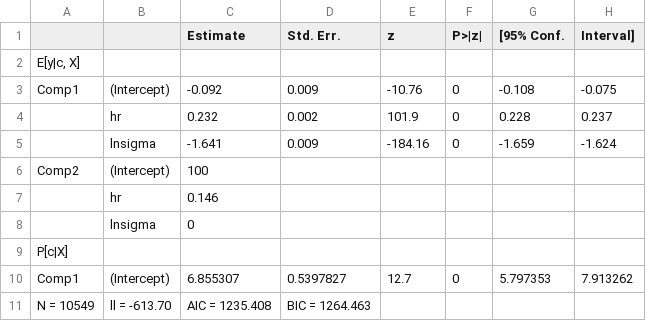
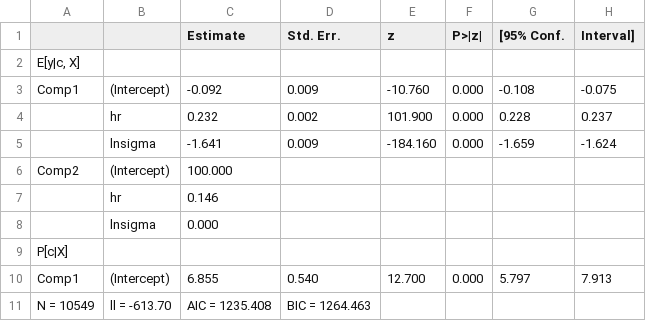
Before and after one commit to pletschm/aldvmm, a CSV file: vignettes/stata_model1_cstr.csv, drawn as a sheet.

Commit message:
Added comparison of predicted values and standard errors of the fit between R and STATA to vignette

```diff
--- a/vignettes/stata_model1_cstr.csv
+++ b/vignettes/stata_model1_cstr.csv
@@ -2,10 +2,10 @@
 E[y|c, X];;;;;;;
-Comp1;(Intercept) ;-0.092;0.009;-10.76;0;-0.108;-0.075
-;hr;0.232;0.002;101.9;0;0.228;0.237
-;lnsigma;-1.641;0.009;-184.16;0;-1.659;-1.624
-Comp2;(Intercept) ;100;;;;;
+Comp1;(Intercept) ;-0.092;0.009;-10.760;0.000;-0.108;-0.075
+;hr;0.232;0.002;101.900;0.000;0.228;0.237
+;lnsigma;-1.641;0.009;-184.160;0.000;-1.659;-1.624
+Comp2;(Intercept) ;100.000;;;;;
 ;hr;0.146;;;;;
-;lnsigma;0;;;;;
+;lnsigma;0.000;;;;;
 P[c|X];;;;;;;
-Comp1 ;(Intercept) ;6.855307;0.5397827;12.7;0;5.797353;7.913262
+Comp1 ;(Intercept) ;6.855;0.540;12.700;0.000;5.797;7.913
 N = 10549;ll = -613.70;AIC = 1235.408;BIC = 1264.463;;;;
```
Also changed, not shown: vignettes/stata_model1_default.csv, vignettes/stata_model2.csv, 10 other files.
